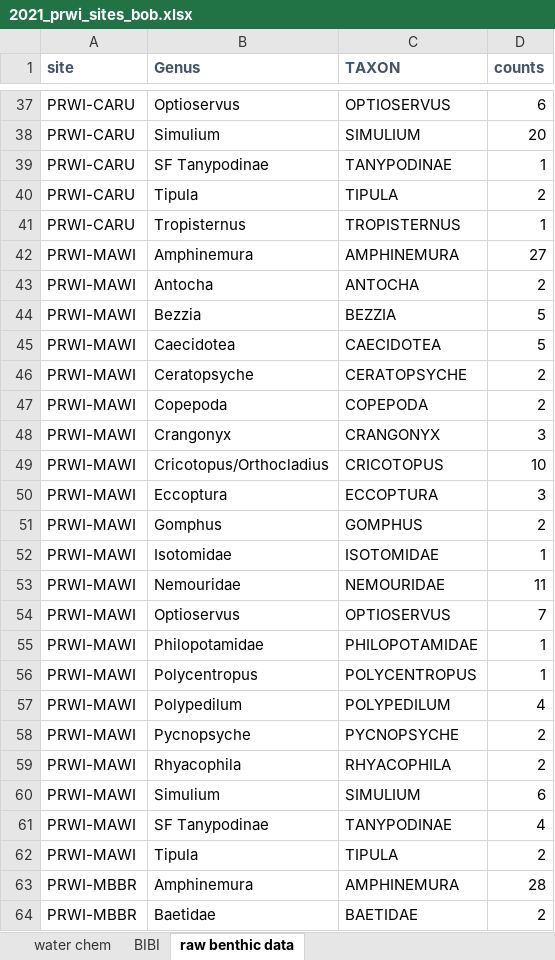
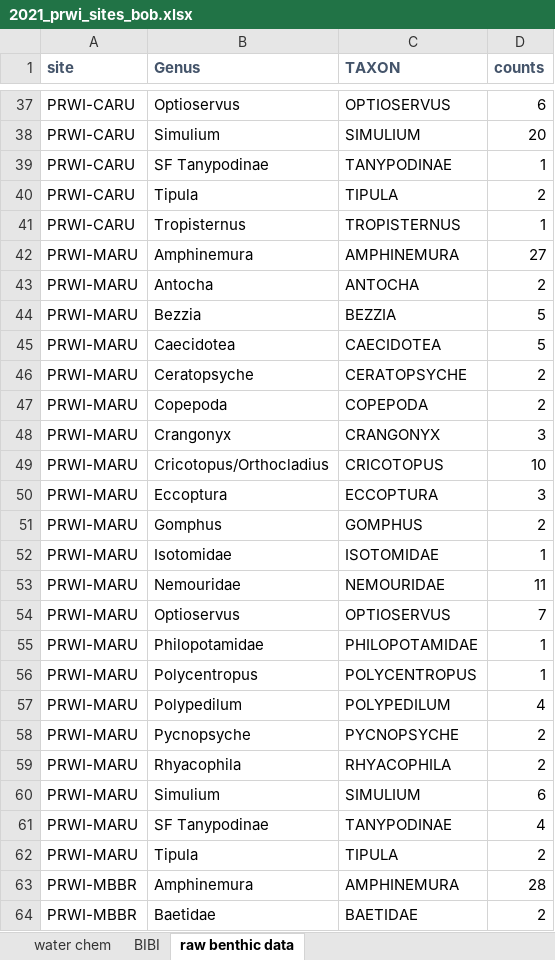
Before and after one commit to cwainright/iss156_bss_edd, an Excel workbook: data/bob/2021_prwi_sites_bob.xlsx, sheet raw benthic data, drawn as a sheet; only a part is shown, gaps mark what is left out; values as stored, in another font and other column widths than the file's, no borders; the diff names each change by its address in the sheet, - before the commit and + after, or states it on an @@ line.

```diff
--- a/data/bob/2021_prwi_sites_bob.xlsx (sheet raw benthic data)
+++ b/data/bob/2021_prwi_sites_bob.xlsx (sheet raw benthic data)
-A42:A62 (site): PRWI-MAWI
+A42:A62 (site): PRWI-MARU
```
Also changed, not shown: 4 other files.
